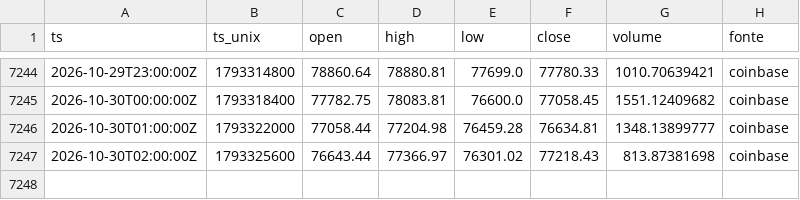
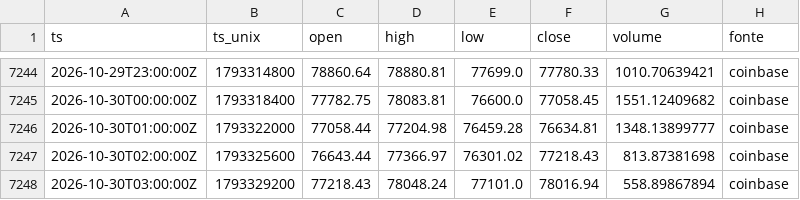
Before and after one commit to joaovpag/sinal-do-satoshi, a CSV file: preco_1h/2026.csv, drawn as a sheet; only a part is shown, gaps mark what is left out.

```diff
--- a/preco_1h/2026.csv
+++ b/preco_1h/2026.csv
@@ -7247 +7247,2 @@ ts,ts_unix,open,high,low,close,volume,fonte
 2026-10-30T02:00:00Z,1793325600,76643.44,77366.97,76301.02,77218.43,813.87381698,coinbase
+2026-10-30T03:00:00Z,1793329200,77218.43,78048.24,77101.0,78016.94,558.89867894,coinbase
```
Also changed, not shown: derivativos/2026-10.csv, preco_15m/2026-10.csv, 1 other file.
